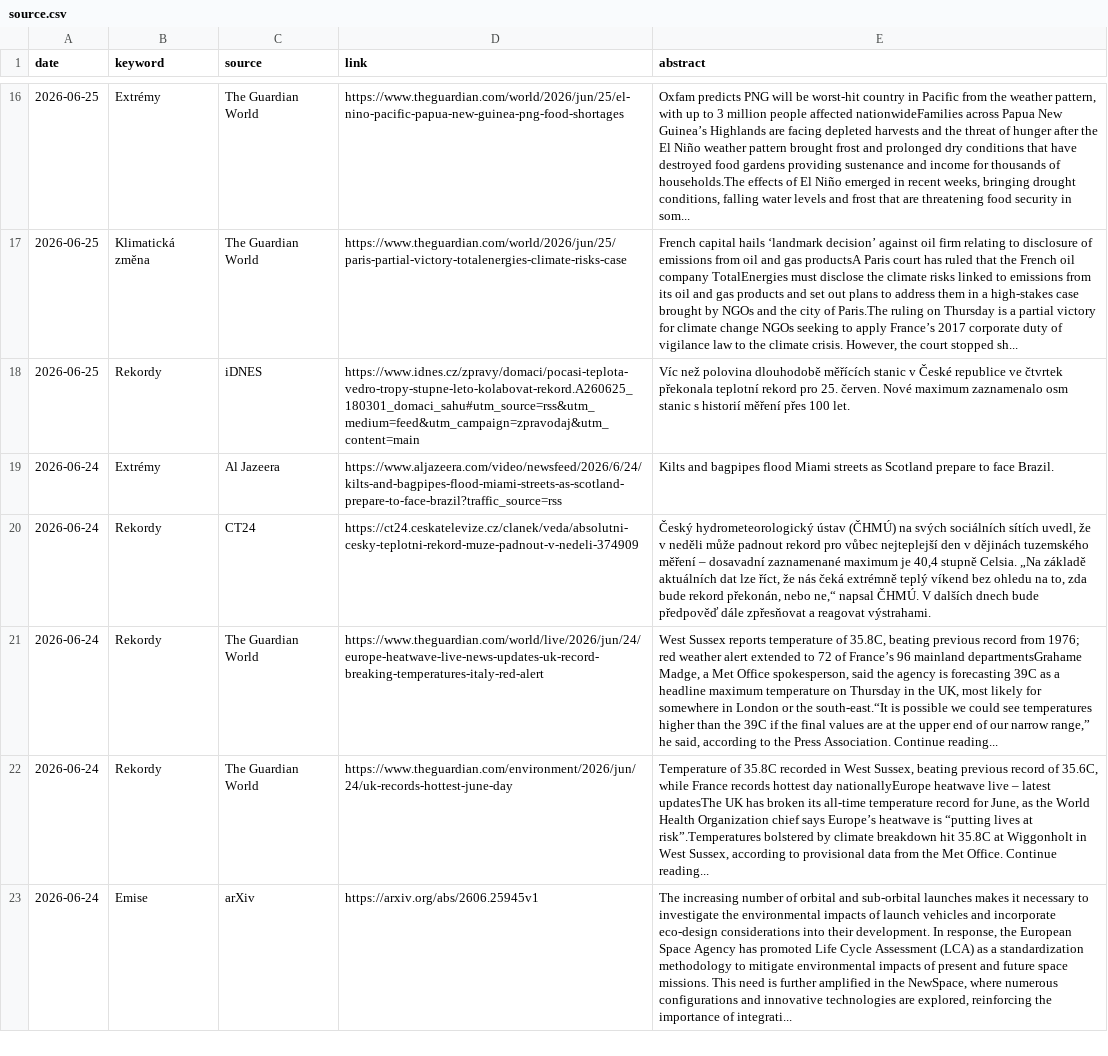
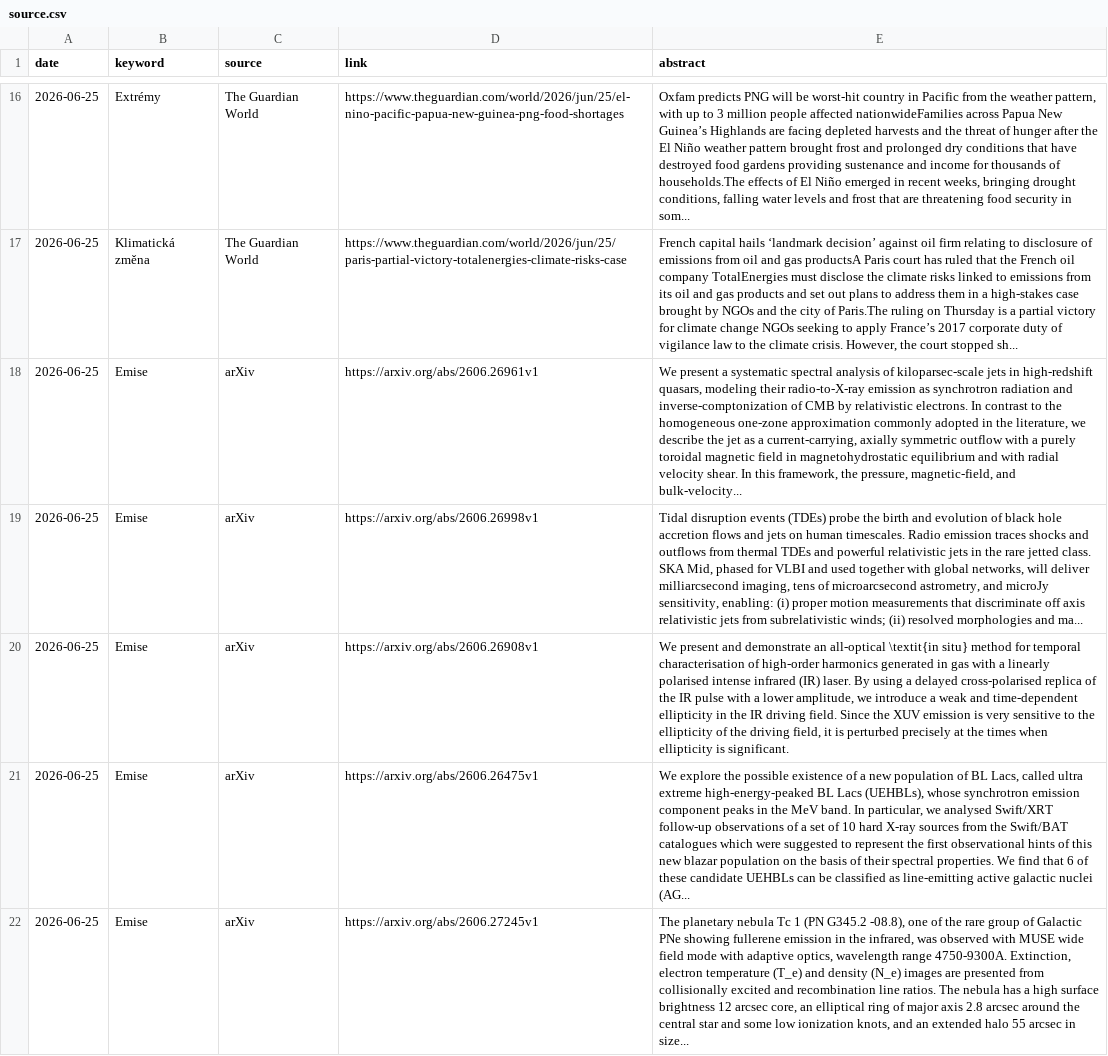
Before and after one commit to RadimTol/Source, a CSV file: source.csv, drawn as a sheet; only a part is shown, gaps mark what is left out; the shorter side is filled out with more unchanged rows; the diff covers the shown part only; the diff names each change by its address in the sheet, - before the commit and + after, or states it on an @@ line.

```diff
--- a/source.csv
+++ b/source.csv
+row 18: 2026-06-25 | Emise | arXiv | https://arxiv.org/abs/2606.26961v1 | We present a systematic spectral analysis of kiloparsec-scale jets in high-redshift quasars, modeling their radio-to-X-ray emission as synchrotron radiation and inverse-comptonization of CMB by relativistic electrons. In contrast to the homogeneous one-zone approximation commonly adopted in the literature, we describe the jet as a current-carrying, axially symmetric outflow with a purely toroidal magnetic field in magnetohydrostatic equilibrium and with radial velocity shear. In this framework, the pressure, magnetic-field, and bulk-velocity...
+row 19: 2026-06-25 | Emise | arXiv | https://arxiv.org/abs/2606.26998v1 | Tidal disruption events (TDEs) probe the birth and evolution of black hole accretion flows and jets on human timescales. Radio emission traces shocks and outflows from thermal TDEs and powerful relativistic jets in the rare jetted class. SKA Mid, phased for VLBI and used together with global networks, will deliver milliarcsecond imaging, tens of microarcsecond astrometry, and microJy sensitivity, enabling: (i) proper motion measurements that discriminate off axis relativistic jets from subrelativistic winds; (ii) resolved morphologies and ma...
+row 20: 2026-06-25 | Emise | arXiv | https://arxiv.org/abs/2606.26908v1 | We present and demonstrate an all-optical \textit{in situ} method for temporal characterisation of high-order harmonics generated in gas with a linearly polarised intense infrared (IR) laser. By using a delayed cross-polarised replica of the IR pulse with a lower amplitude, we introduce a weak and time-dependent ellipticity in the IR driving field. Since the XUV emission is very sensitive to the ellipticity of the driving field, it is perturbed precisely at the times when ellipticity is significant.
+row 21: 2026-06-25 | Emise | arXiv | https://arxiv.org/abs/2606.26475v1 | We explore the possible existence of a new population of BL Lacs, called ultra extreme high-energy-peaked BL Lacs (UEHBLs), whose synchrotron emission component peaks in the MeV band. In particular, we analysed Swift/XRT follow-up observations of a set of 10 hard X-ray sources from the Swift/BAT catalogues which were suggested to represent the first observational hints of this new blazar population on the basis of their spectral properties. We find that 6 of these candidate UEHBLs can be classified as line-emitting active galactic nuclei (AG...
+row 22: 2026-06-25 | Emise | arXiv | https://arxiv.org/abs/2606.27245v1 | The planetary nebula Tc 1 (PN G345.2 -08.8), one of the rare group of Galactic PNe showing fullerene emission in the infrared, was observed with MUSE wide field mode with adaptive optics, wavelength range 4750-9300A. Extinction, electron temperature (T_e) and density (N_e) images are presented from collisionally excited and recombination line ratios. The nebula has a high surface brightness 12 arcsec core, an elliptical ring of major axis 2.8 arcsec around the central star and some low ionization knots, and an extended halo 55 arcsec in size...
```
Also changed, not shown: 4 added rows and 1 moved row elsewhere in this file, 2 other files.
